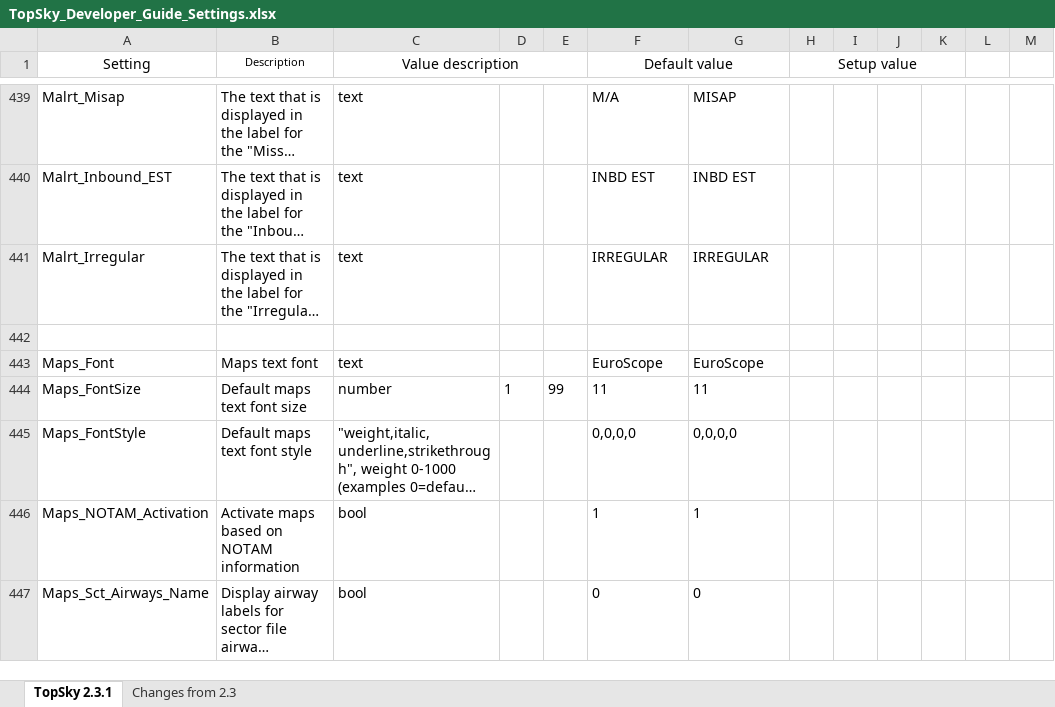
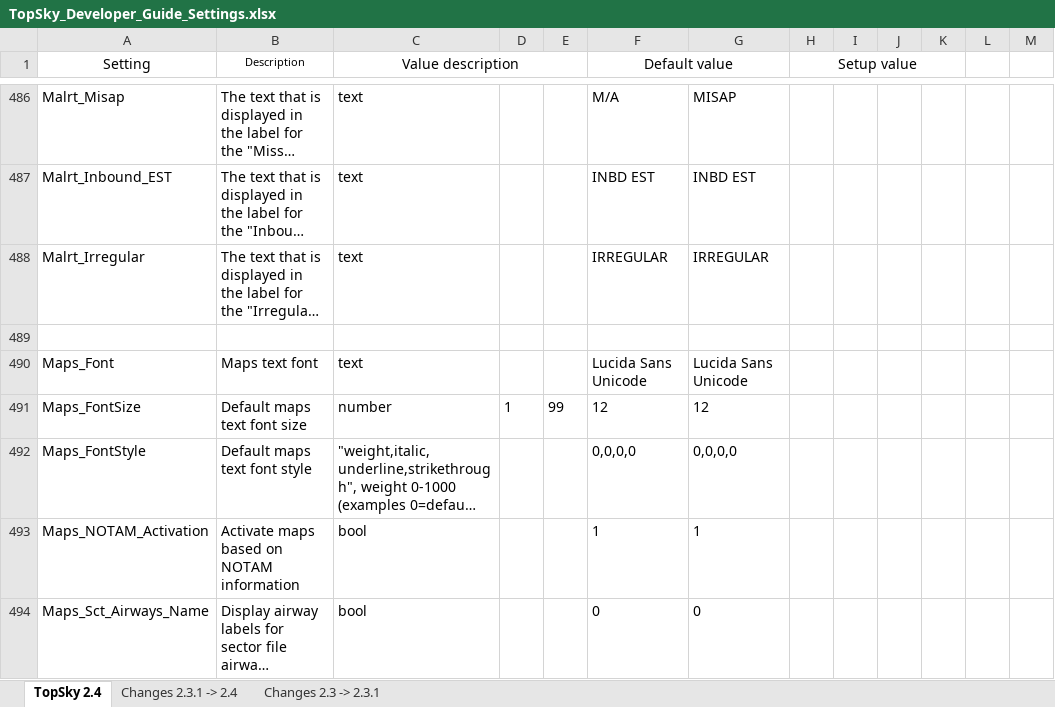
Before and after one commit to Vatsim-Scandinavia/ENOR-Sectorfile, an Excel workbook: TopSky_Developer_Guide_Settings.xlsx, sheet TopSky 2.4, drawn as a sheet; only a part is shown, gaps mark what is left out; long unchanged cells end in …; values as stored, in another font and other column widths than the file's, no borders; conditional formats not drawn; addresses are those after the commit; the diff covers the shown part only; the diff names each change by its address in the sheet, - before the commit and + after, or states it on an @@ line.

```diff
--- a/TopSky_Developer_Guide_Settings.xlsx (sheet TopSky 2.4)
+++ b/TopSky_Developer_Guide_Settings.xlsx (sheet TopSky 2.4)
-sheet tab: TopSky 2.3.1
+sheet tab: TopSky 2.4
-sheet tab: Changes from 2.3
+sheet tab: Changes 2.3 -> 2.3.1
+sheet tab: Changes 2.3.1 -> 2.4
-F490 (Default value): EuroScope
+F490 (Default value): Lucida Sans Unicode
-G490: EuroScope
+G490: Lucida Sans Unicode
-F491 (Default value): 11
+F491 (Default value): 12
-G491: 11
+G491: 12
```
Also changed, not shown: 86 added rows, 6 removed rows and 29 edited cells elsewhere in this sheet, sheet Changes 2.3 -> 2.3.1, 6 other files.
